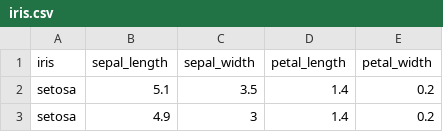
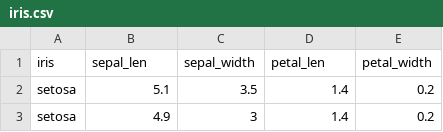
Before and after one commit to Nexosis/sampledata, a CSV file: iris.csv, drawn as a sheet; only a part is shown.

Commit message:
make column headers same as json

```diff
--- a/iris.csv
+++ b/iris.csv
@@ -1,2 +1,2 @@
-iris,sepal_length,sepal_width,petal_length,petal_width
+iris,sepal_len,sepal_width,petal_len,petal_width
 setosa,5.1,3.5,1.4,0.2
```
